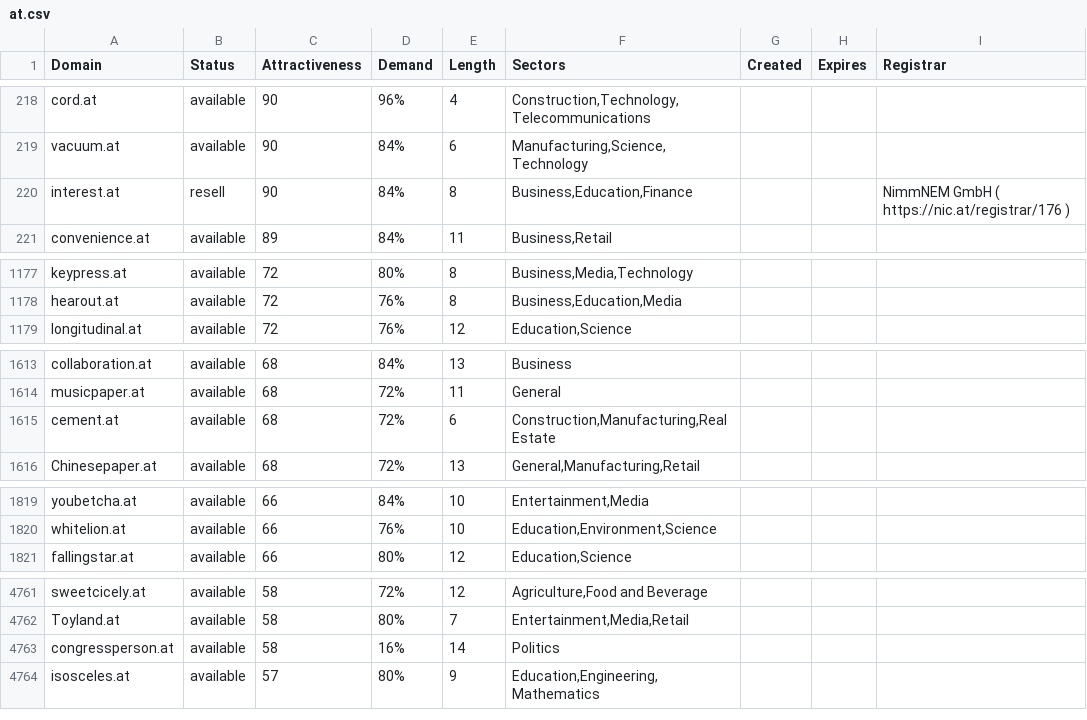
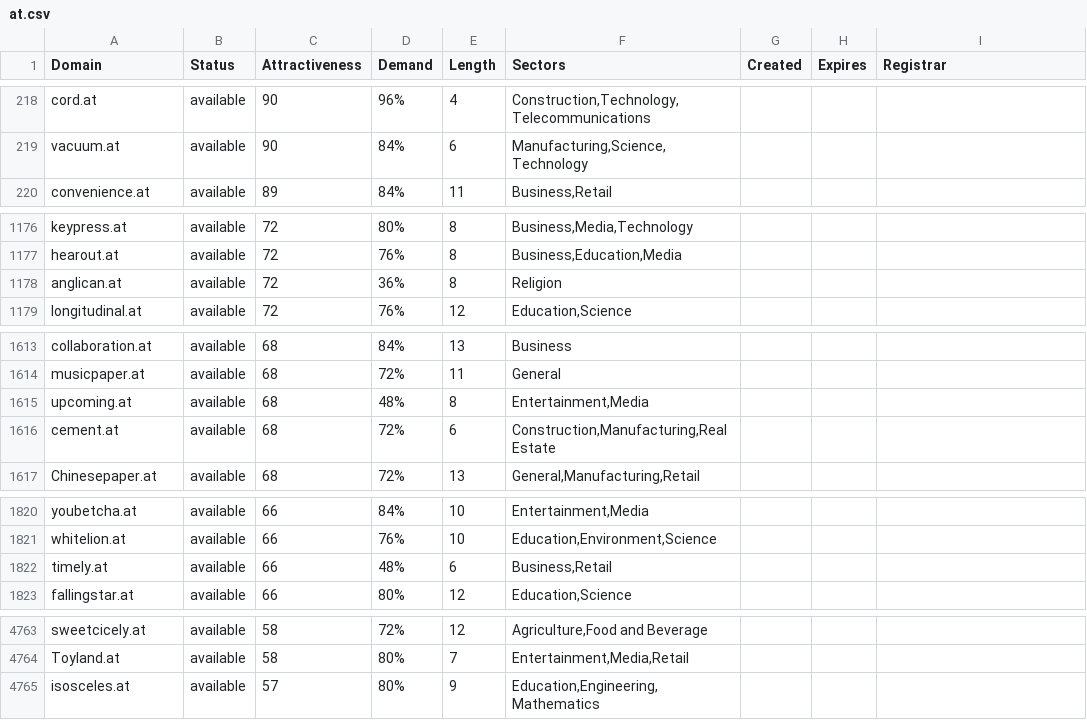
Before and after one commit to UniqueDomains/at-oneword-domains, a CSV file: at.csv, drawn as a sheet; only a part is shown, gaps mark what is left out; removed rows and columns are numbered as before the commit, all else as after; the diff covers the shown part only; the diff names each change by its address in the sheet, - before the commit and + after, or states it on an @@ line.

Commit message:
Domains update

```diff
--- a/at.csv
+++ b/at.csv
-row 220: interest.at | resell | 90 | 84% | 8 | Business,Education,Finance |  |  | NimmNEM GmbH ( https://nic.at/registrar/176 )
+row 1178: anglican.at | available | 72 | 36% | 8 | Religion
+row 1615: upcoming.at | available | 68 | 48% | 8 | Entertainment,Media
+row 1822: timely.at | available | 66 | 48% | 6 | Business,Retail
-row 4763: congressperson.at | available | 58 | 16% | 14 | Politics
```
Also changed, not shown: 1 removed row and 51 edited cells elsewhere in this file, 2 other files.
